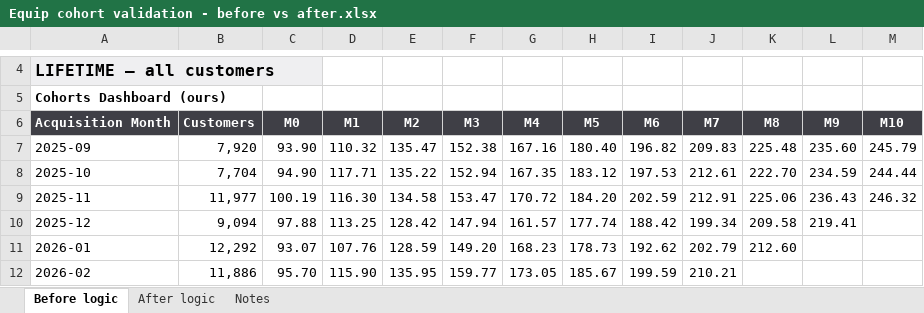
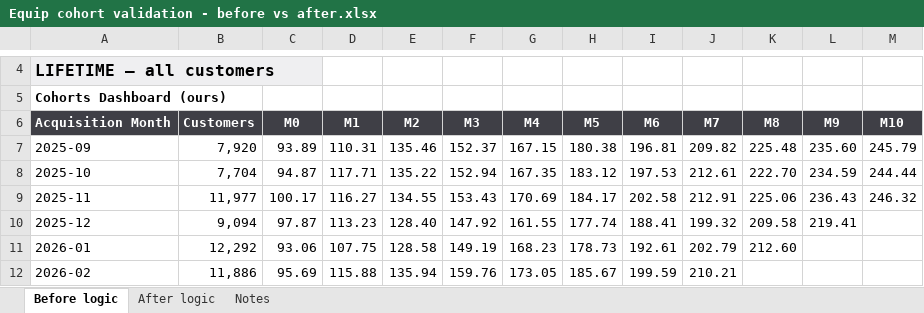
Before and after one commit to kdheeksha/New_connector_testing, an Excel workbook: equip_rca/Equip cohort validation - before vs after.xlsx, sheet Before logic, drawn as a sheet; only a part is shown, gaps mark what is left out; values as stored, in another font and other column widths than the file's, no borders; conditional formats not drawn; the diff covers the shown part only; the diff names each change by its address in the sheet, - before the commit and + after, or states it on an @@ line.

```diff
--- a/equip_rca/Equip cohort validation - before vs after.xlsx (sheet Before logic)
+++ b/equip_rca/Equip cohort validation - before vs after.xlsx (sheet Before logic)
-C7: 93.90
+C7: 93.89
-D7: 110.32
+D7: 110.31
-E7: 135.47
+E7: 135.46
-F7: 152.38
+F7: 152.37
-G7: 167.16
+G7: 167.15
-H7: 180.40
+H7: 180.38
-I7: 196.82
+I7: 196.81
-J7: 209.83
+J7: 209.82
-C8: 94.90
+C8: 94.87
-C9: 100.19
+C9: 100.17
-D9: 116.30
+D9: 116.27
-E9: 134.58
+E9: 134.55
-F9: 153.47
+F9: 153.43
-G9: 170.72
+G9: 170.69
-H9: 184.20
+H9: 184.17
-I9: 202.59
+I9: 202.58
-C10: 97.88
+C10: 97.87
-D10: 113.25
+D10: 113.23
-E10: 128.42
+E10: 128.40
-F10: 147.94
+F10: 147.92
-G10: 161.57
+G10: 161.55
-I10: 188.42
+I10: 188.41
-J10: 199.34
+J10: 199.32
-C11: 93.07
+C11: 93.06
-D11: 107.76
+D11: 107.75
-E11: 128.59
+E11: 128.58
-F11: 149.20
+F11: 149.19
-I11: 192.62
+I11: 192.61
-C12: 95.70
+C12: 95.69
-D12: 115.90
+D12: 115.88
-E12: 135.95
+E12: 135.94
-F12: 159.77
+F12: 159.76
```
Also changed, not shown: 68 edited cells elsewhere in this sheet, sheet Notes, 4 other files.
